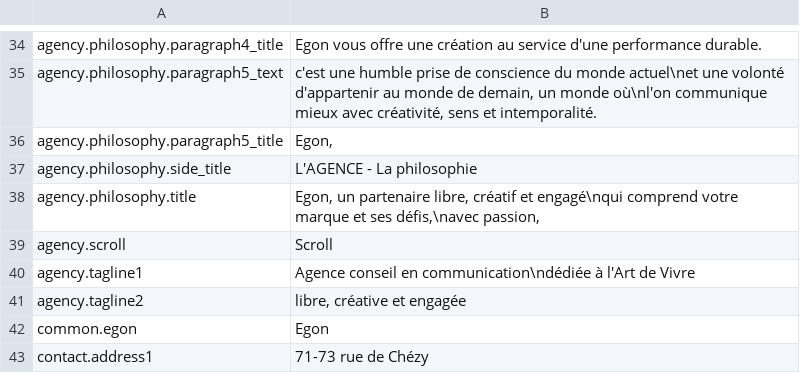
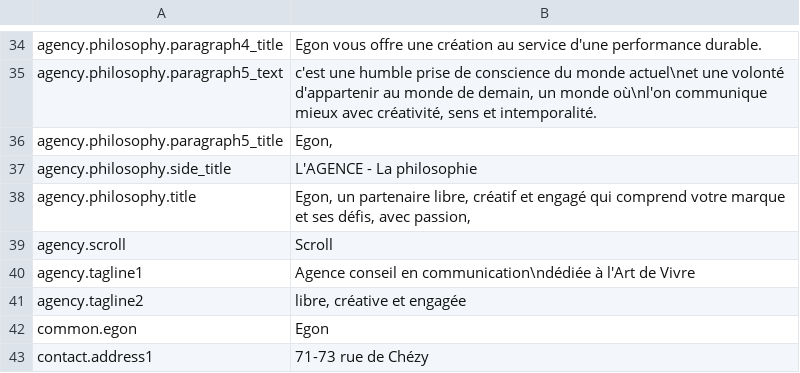
Before and after one commit to Robloche/egon, a CSV file: locales-sources/core-fr.csv, drawn as a sheet; only a part is shown, gaps mark what is left out.

```diff
--- a/locales-sources/core-fr.csv
+++ b/locales-sources/core-fr.csv
@@ -37,3 +37,3 @@ agency.philosophy.paragraph5_title;Egon,
 agency.philosophy.side_title;L'AGENCE - La philosophie
-agency.philosophy.title;Egon, un partenaire libre, créatif et engagé\nqui comprend votre marque et ses défis,\navec passion,
+agency.philosophy.title;Egon, un partenaire libre, créatif et engagé qui comprend votre marque et ses défis, avec passion,
 agency.scroll;Scroll
```
Also changed, not shown: locales-sources/core-en.csv.
